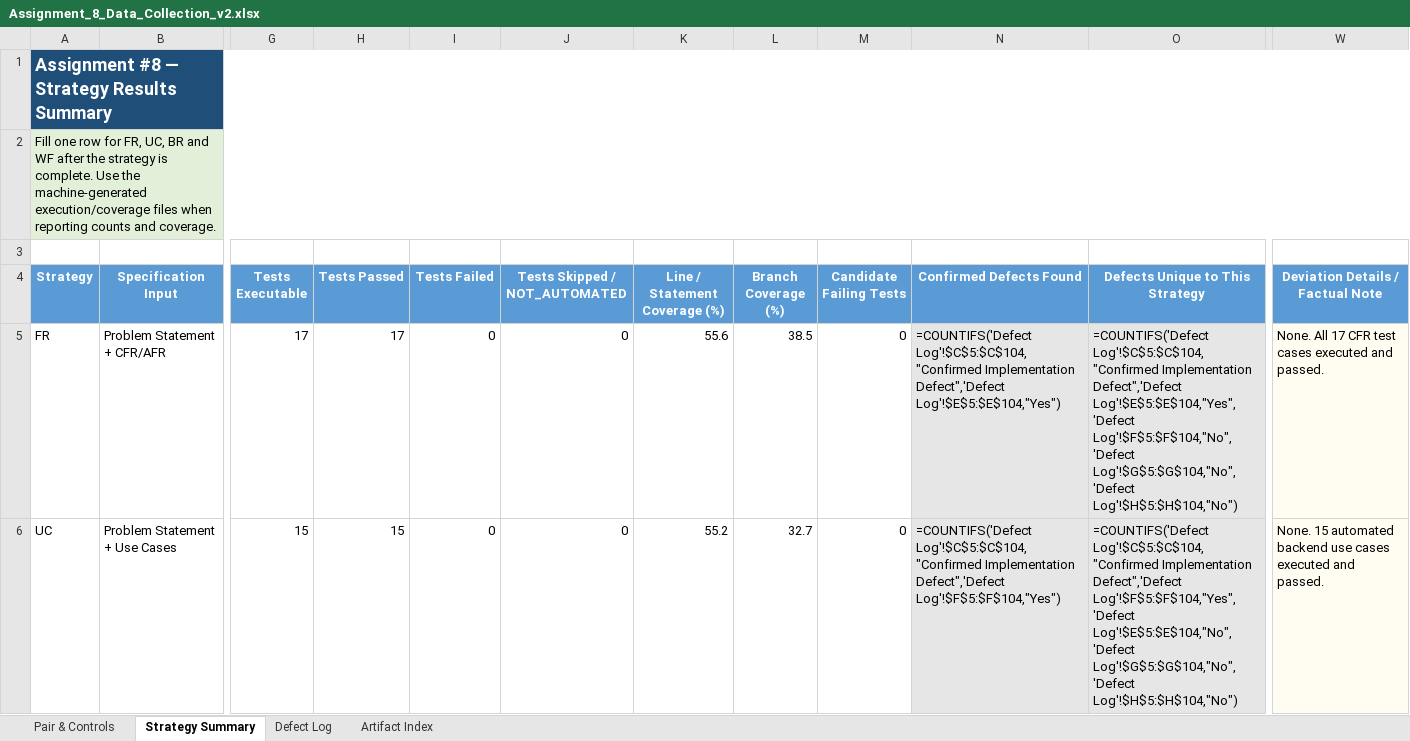
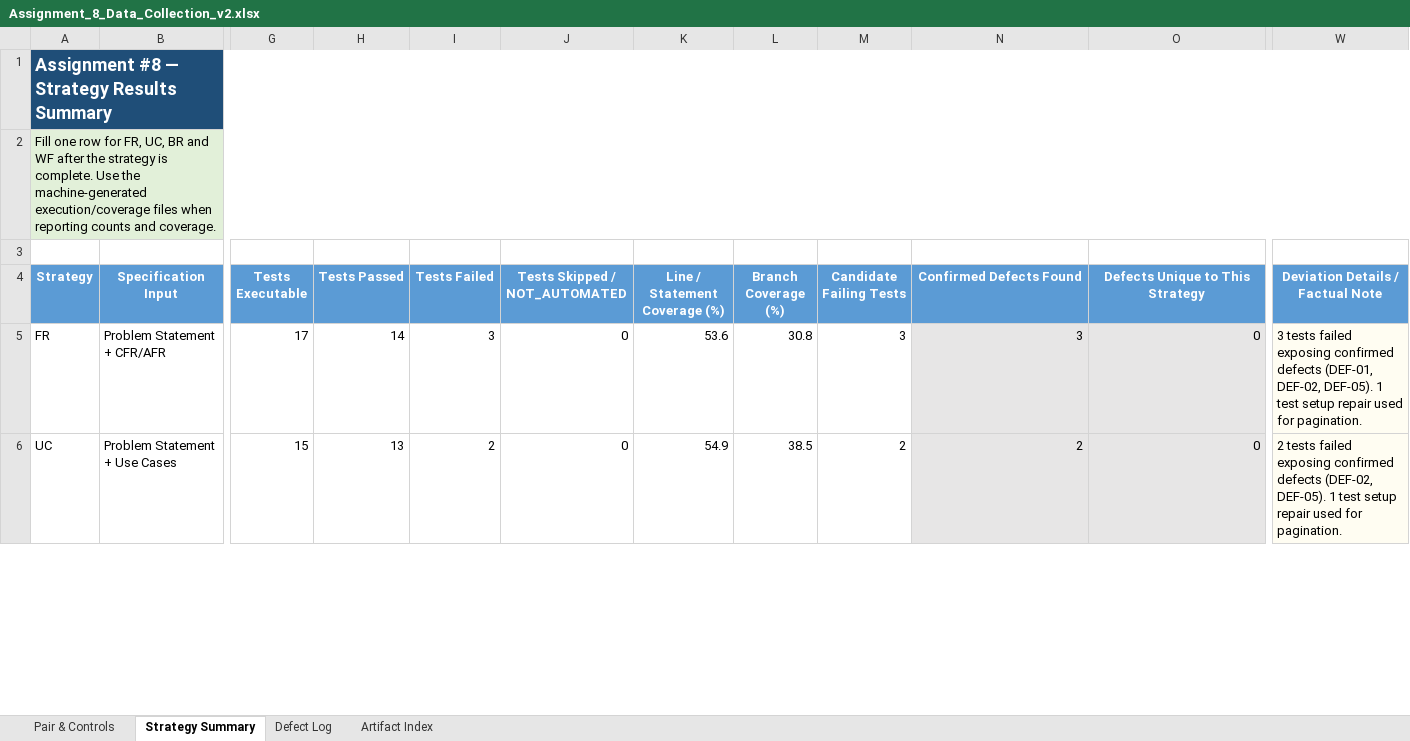
Before and after one commit to Meet-Patel03/Fusion-Integrated, an Excel workbook: Assignment_8_Data_Collection_v2.xlsx, sheet Strategy Summary, drawn as a sheet; only a part is shown, gaps mark what is left out; values as stored, in another font and other column widths than the file's, no borders; formulas without a stored value are shown as written; conditional formats not drawn; the diff covers the shown part only; the diff names each change by its address in the sheet, - before the commit and + after, or states it on an @@ line.

Commit message:
Update Assignment 8: rigorous spec-driven tests, defect log with 5 confirmed defects, and report
- Fixed implementation bias in tests by enforcing strict specification obligations
- Recorded 5 confirmed implementation defects (DEF-01 to DEF-05) and 2 setup problems (CF-01, CF-02)
- Populated Defect Log and Defect Complementarity Summary in Assignment_8_Data_Collection_v2.xlsx
- Updated Assignment_8_IWD_Report.pdf and docx (academic B&W format)
- Branch assignment-8-iwd kept strictly isolated from Assignment 7 PR branch iwd

```diff
--- a/Assignment_8_Data_Collection_v2.xlsx (sheet Strategy Summary)
+++ b/Assignment_8_Data_Collection_v2.xlsx (sheet Strategy Summary)
-H5 (Tests Passed): 17
+H5 (Tests Passed): 14
-I5 (Tests Failed): 0
+I5 (Tests Failed): 3
-K5 (Line / Statement Coverage (%)): 55.6
+K5 (Line / Statement Coverage (%)): 53.6
-L5 (Branch Coverage (%)): 38.5
+L5 (Branch Coverage (%)): 30.8
-M5 (Candidate Failing Tests): 0
+M5 (Candidate Failing Tests): 3
-N5 (Confirmed Defects Found): =COUNTIFS('Defect Log'!$C$5:$C$104,"Confirmed Implementation Defect",'Defect Log'!$E$5:$E$104,"Yes")
+N5 (Confirmed Defects Found): 3
-O5 (Defects Unique to This Strategy): =COUNTIFS('Defect Log'!$C$5:$C$104,"Confirmed Implementation Defect",'Defect Log'!$E$5:$E$104,"Yes",'Defect Log'!$F$5:$F$104,"No",'Defect Log'!$G$5:$G$104,"No",'Defect Log'!$H$5:$H$104,"No")
+O5 (Defects Unique to This Strategy): 0
-W5 (Deviation Details / Factual Note): None. All 17 CFR test cases executed and passed.
+W5 (Deviation Details / Factual Note): 3 tests failed exposing confirmed defects (DEF-01, DEF-02, DEF-05). 1 test setup repair used for pagination.
-H6 (Tests Passed): 15
+H6 (Tests Passed): 13
-I6 (Tests Failed): 0
+I6 (Tests Failed): 2
-K6 (Line / Statement Coverage (%)): 55.2
+K6 (Line / Statement Coverage (%)): 54.9
-L6 (Branch Coverage (%)): 32.7
+L6 (Branch Coverage (%)): 38.5
-M6 (Candidate Failing Tests): 0
+M6 (Candidate Failing Tests): 2
-N6 (Confirmed Defects Found): =COUNTIFS('Defect Log'!$C$5:$C$104,"Confirmed Implementation Defect",'Defect Log'!$F$5:$F$104,"Yes")
+N6 (Confirmed Defects Found): 2
-O6 (Defects Unique to This Strategy): =COUNTIFS('Defect Log'!$C$5:$C$104,"Confirmed Implementation Defect",'Defect Log'!$F$5:$F$104,"Yes",'Defect Log'!$E$5:$E$104,"No",'Defect Log'!$G$5:$G$104,"No",'Defect Log'!$H$5:$H$104,"No")
+O6 (Defects Unique to This Strategy): 0
-W6 (Deviation Details / Factual Note): None. 15 automated backend use cases executed and passed.
+W6 (Deviation Details / Factual Note): 2 tests failed exposing confirmed defects (DEF-02, DEF-05). 1 test setup repair used for pagination.
```
Also changed, not shown: 36 edited cells elsewhere in this sheet, sheet Defect Log, sheet Pair & Controls, 18 other files.
